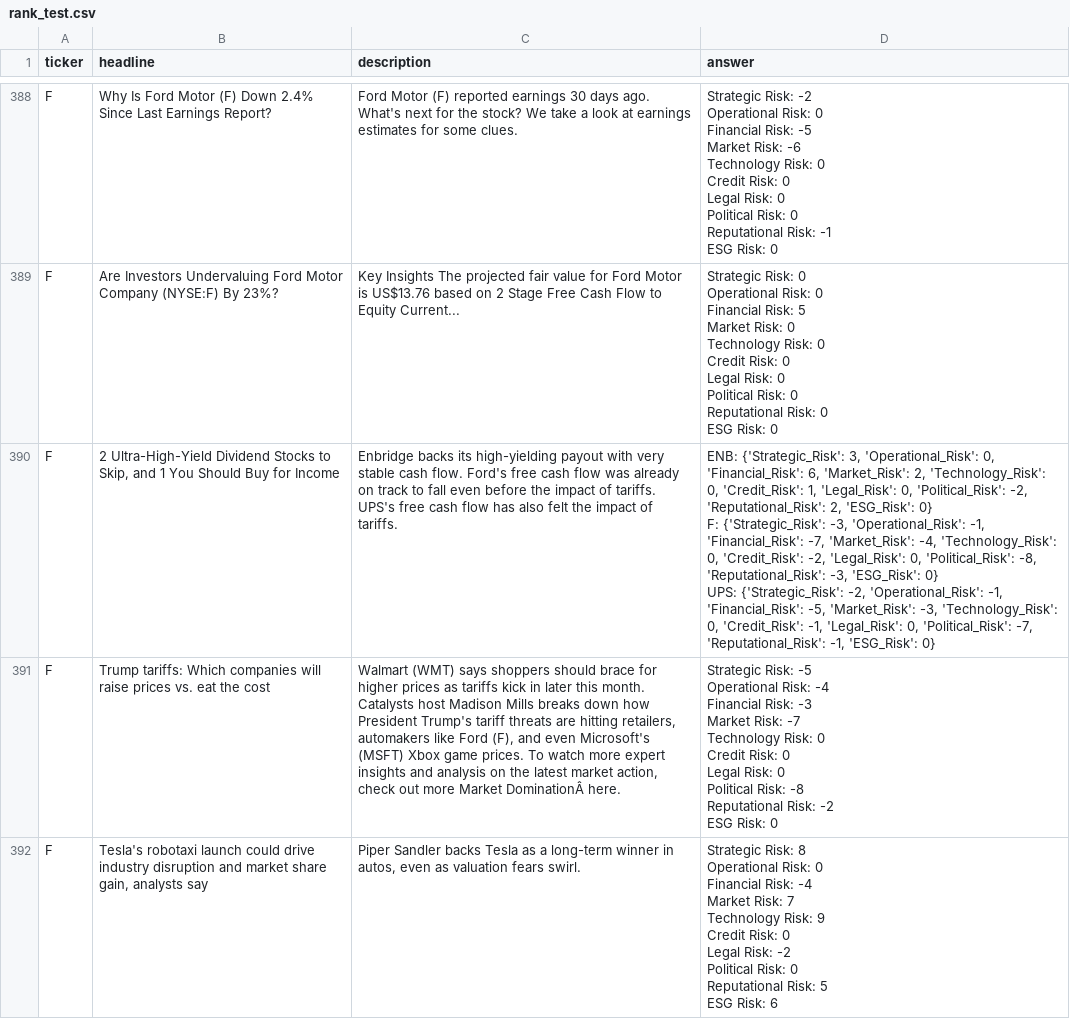
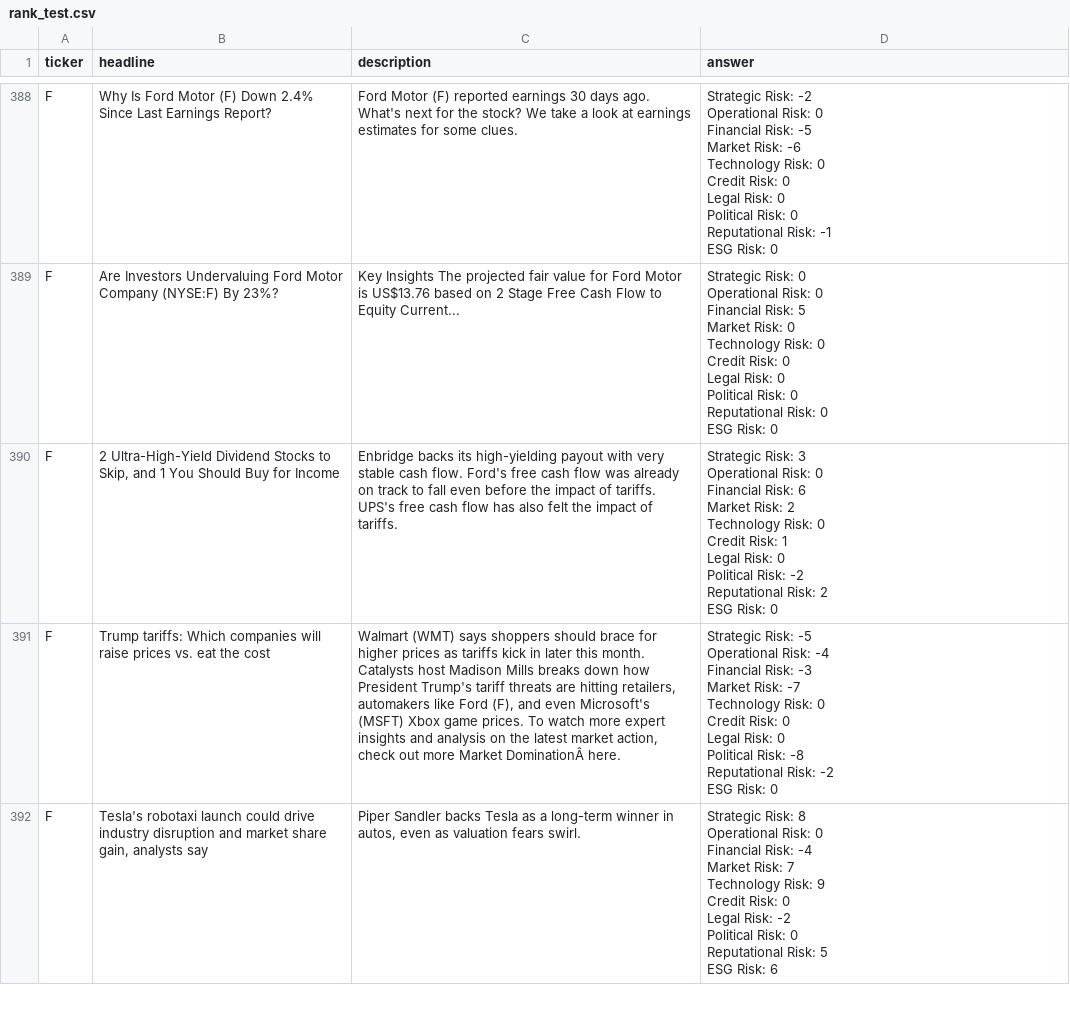
Before and after one commit to tli9181991/NewsRiskClassificationwithGemma2, a CSV file: rank_test.csv, drawn as a sheet; only a part is shown, gaps mark what is left out.

```diff
--- a/rank_test.csv
+++ b/rank_test.csv
@@ -4270,6 +4270,13 @@ ESG Risk: 0
 "
-F,"2 Ultra-High-Yield Dividend Stocks to Skip, and 1 You Should Buy for Income",Enbridge backs its high-yielding payout with very stable cash flow.  Ford's free cash flow was already on track to fall even before the impact of tariffs.  UPS's free cash flow has also felt the impact of tariffs.,"ENB: {'Strategic_Risk': 3, 'Operational_Risk': 0, 'Financial_Risk': 6, 'Market_Risk': 2, 'Technology_Risk': 0, 'Credit_Risk': 1, 'Legal_Risk': 0, 'Political_Risk': -2, 'Reputational_Risk': 2, 'ESG_Risk': 0}
-F: {'Strategic_Risk': -3, 'Operational_Risk': -1, 'Financial_Risk': -7, 'Market_Risk': -4, 'Technology_Risk': 0, 'Credit_Risk': -2, 'Legal_Risk': 0, 'Political_Risk': -8, 'Reputational_Risk': -3, 'ESG_Risk': 0}
-UPS: {'Strategic_Risk': -2, 'Operational_Risk': -1, 'Financial_Risk': -5, 'Market_Risk': -3, 'Technology_Risk': 0, 'Credit_Risk': -1, 'Legal_Risk': 0, 'Political_Risk': -7, 'Reputational_Risk': -1, 'ESG_Risk': 0}
-"
+F,"2 Ultra-High-Yield Dividend Stocks to Skip, and 1 You Should Buy for Income",Enbridge backs its high-yielding payout with very stable cash flow.  Ford's free cash flow was already on track to fall even before the impact of tariffs.  UPS's free cash flow has also felt the impact of tariffs.,"Strategic Risk: 3
+Operational Risk: 0
+Financial Risk: 6
+Market Risk: 2
+Technology Risk: 0
+Credit Risk: 1
+Legal Risk: 0
+Political Risk: -2
+Reputational Risk: 2
+ESG Risk: 0
+"
 F,Trump tariffs: Which companies will raise prices vs. eat the cost,"Walmart (WMT) says shoppers should brace for higher prices as tariffs kick in later this month. Catalysts host Madison Mills breaks down how President Trump's tariff threats are hitting retailers, automakers like Ford (F), and even Microsoft's (MSFT) Xbox game prices. To watch more expert insights and analysis on the latest market action, check out more Market DominationÂ here.","Strategic Risk: -5
```
Also changed, not shown: ft_rank_test.csv, 2 other files.
